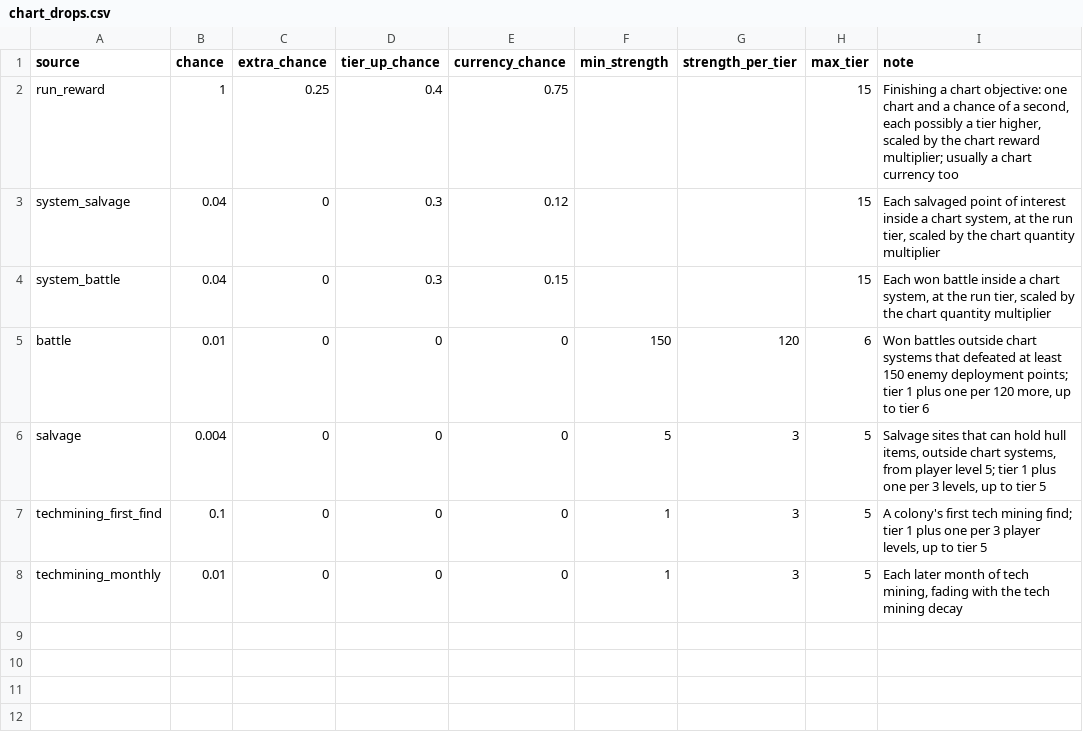
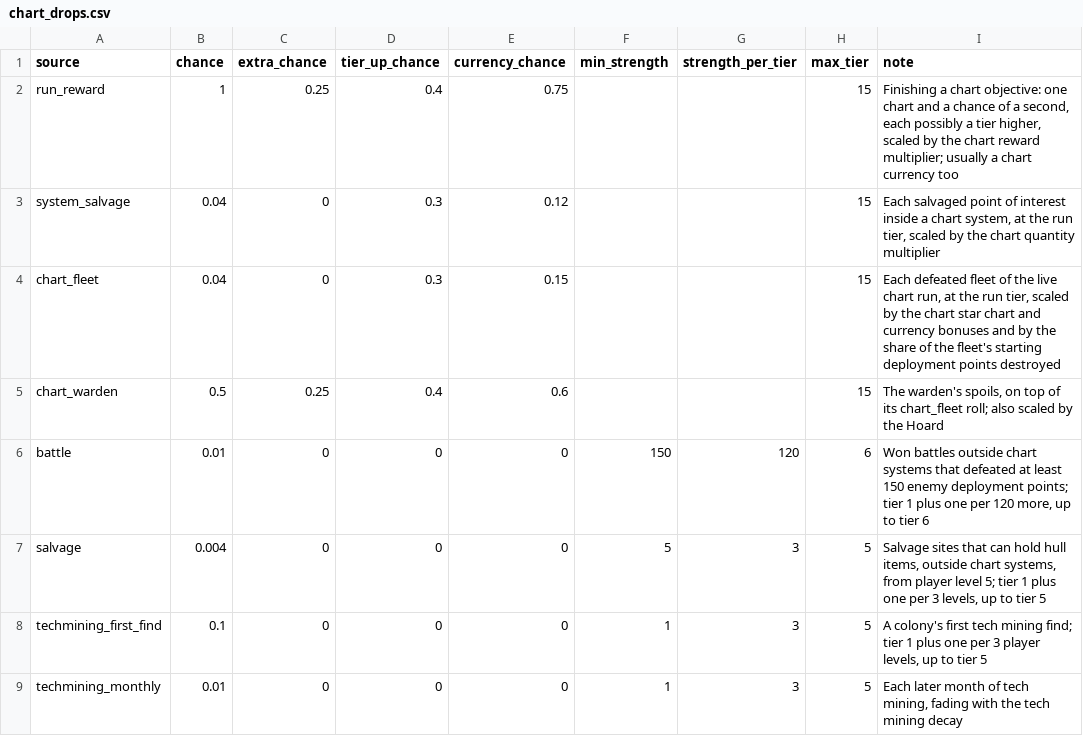
Before and after one commit to ExiledPortals/ExiledSector, a CSV file: data/config/exiledSector/chart_drops.csv, drawn as a sheet.

```diff
--- a/data/config/exiledSector/chart_drops.csv
+++ b/data/config/exiledSector/chart_drops.csv
@@ -3,3 +3,4 @@ run_reward,1,0.25,0.4,0.75,,,15,"Finishing a chart objective: one chart and a ch
 system_salvage,0.04,0,0.3,0.12,,,15,"Each salvaged point of interest inside a chart system, at the run tier, scaled by the chart quantity multiplier"
-system_battle,0.04,0,0.3,0.15,,,15,"Each won battle inside a chart system, at the run tier, scaled by the chart quantity multiplier"
+chart_fleet,0.04,0,0.3,0.15,,,15,"Each defeated fleet of the live chart run, at the run tier, scaled by the chart star chart and currency bonuses and by the share of the fleet's starting deployment points destroyed"
+chart_warden,0.5,0.25,0.4,0.6,,,15,"The warden's spoils, on top of its chart_fleet roll; also scaled by the Hoard"
 battle,0.01,0,0,0,150,120,6,"Won battles outside chart systems that defeated at least 150 enemy deployment points; tier 1 plus one per 120 more, up to tier 6"
```
Also changed, not shown: data/config/exiledSector/item_salvage.csv, data/config/exiledSector/star_chart_modifiers.csv, 22 other files.
